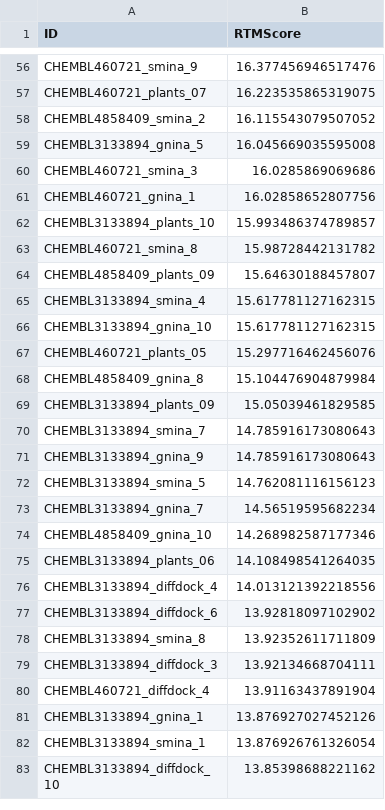
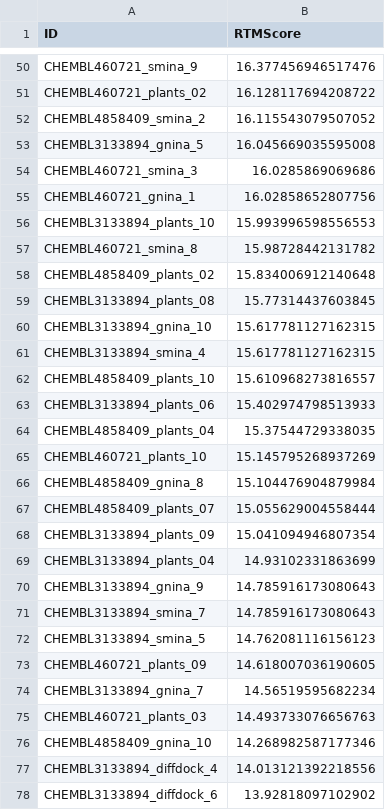
Before and after one commit to volkamerlab/MolDockLab, a CSV file: test_output/rescoring_results/rtmscore/rtmscore_rescoring.csv, drawn as a sheet; only a part is shown, gaps mark what is left out; the shorter side is filled out with more unchanged rows; removed rows and columns are numbered as before the commit, all else as after; the diff covers the shown part only; the diff names each change by its address in the sheet, - before the commit and + after, or states it on an @@ line.

```diff
--- a/test_output/rescoring_results/rtmscore/rtmscore_rescoring.csv
+++ b/test_output/rescoring_results/rtmscore/rtmscore_rescoring.csv
-row 57: CHEMBL460721_plants_07 | 16.223535865319075
+row 51: CHEMBL460721_plants_02 | 16.128117694208722
-B56 (RTMScore): 15.993486374789857
+B56 (RTMScore): 15.993996598556553
-row 64: CHEMBL4858409_plants_09 | 15.64630188457807
+row 58: CHEMBL4858409_plants_02 | 15.834006912140648
+row 59: CHEMBL3133894_plants_08 | 15.77314437603845
@@ row 66 moved to row 60: CHEMBL3133894_gnina_10 @@
-row 67: CHEMBL460721_plants_05 | 15.297716462456076
+row 62: CHEMBL4858409_plants_10 | 15.610968273816557
+row 63: CHEMBL3133894_plants_06 | 15.402974798513933
+row 64: CHEMBL4858409_plants_04 | 15.37544729338035
+row 65: CHEMBL460721_plants_10 | 15.145795268937269
+row 67: CHEMBL4858409_plants_07 | 15.055629004558444
-B68 (RTMScore): 15.05039461829585
+B68 (RTMScore): 15.041094946807354
+row 69: CHEMBL3133894_plants_04 | 14.93102331863699
@@ row 71 moved to row 70: CHEMBL3133894_gnina_9 @@
+row 73: CHEMBL460721_plants_09 | 14.618007036190605
+row 75: CHEMBL460721_plants_03 | 14.493733076656763
-row 75: CHEMBL3133894_plants_06 | 14.108498541264035
```
Also changed, not shown: 16 added rows, 23 removed rows, 7 moved rows and 1 edited cell elsewhere in this file, test_output/rescoring_results/all_rescoring_results.csv, test_output/rescoring_results/all_rescoring_results_merged.csv, 37 other files.
